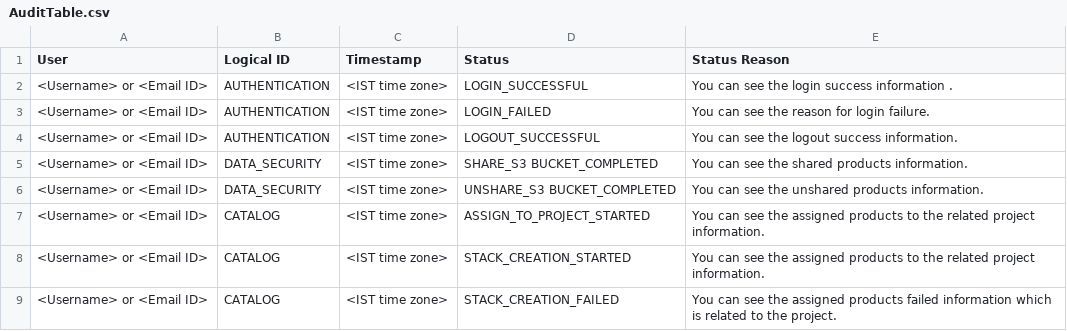
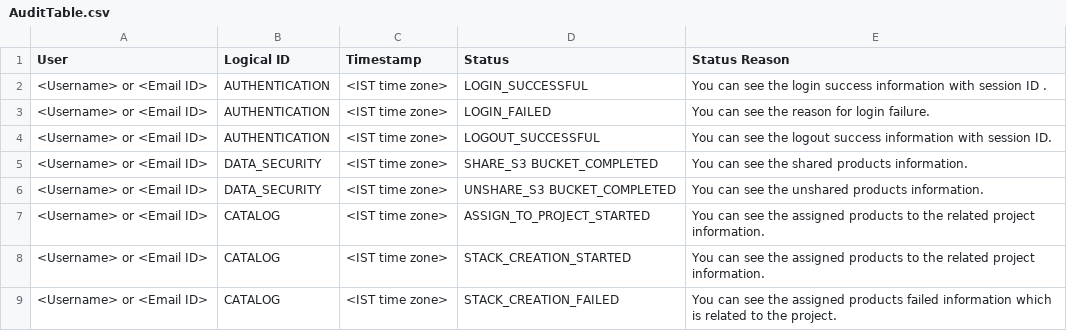
Before and after one commit to RLOpenCatalyst/rg-doc, a CSV file: source/AuditTable.csv, drawn as a sheet; only a part is shown.

```diff
--- a/source/AuditTable.csv
+++ b/source/AuditTable.csv
@@ -1,5 +1,5 @@
 User,Logical ID,Timestamp,Status,Status Reason
-<Username> or  <Email ID>,AUTHENTICATION ,<IST time zone>,LOGIN_SUCCESSFUL,You can see the login success information .
+<Username> or  <Email ID>,AUTHENTICATION ,<IST time zone>,LOGIN_SUCCESSFUL,You can see the login success information with session ID .
 <Username> or  <Email ID>,AUTHENTICATION ,<IST time zone>,LOGIN_FAILED,You can see the reason for login failure.
-<Username> or  <Email ID>,AUTHENTICATION ,<IST time zone>,LOGOUT_SUCCESSFUL,You can see the logout success information.
+<Username> or  <Email ID>,AUTHENTICATION ,<IST time zone>,LOGOUT_SUCCESSFUL,You can see the logout success information with session ID.
 <Username> or  <Email ID>,DATA_SECURITY,<IST time zone>,SHARE_S3 BUCKET_COMPLETED,You can see the shared products information.
```
Also changed, not shown: source/AppendixA.CSV, source/AppendixB.csv, 14 other files.
